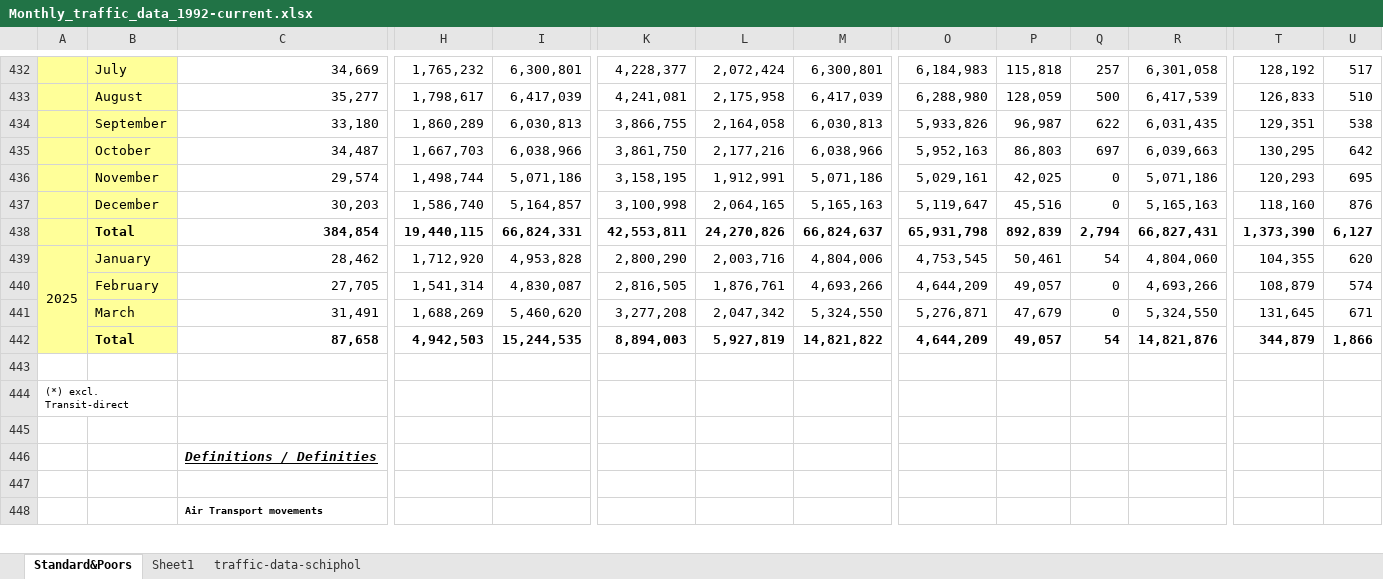
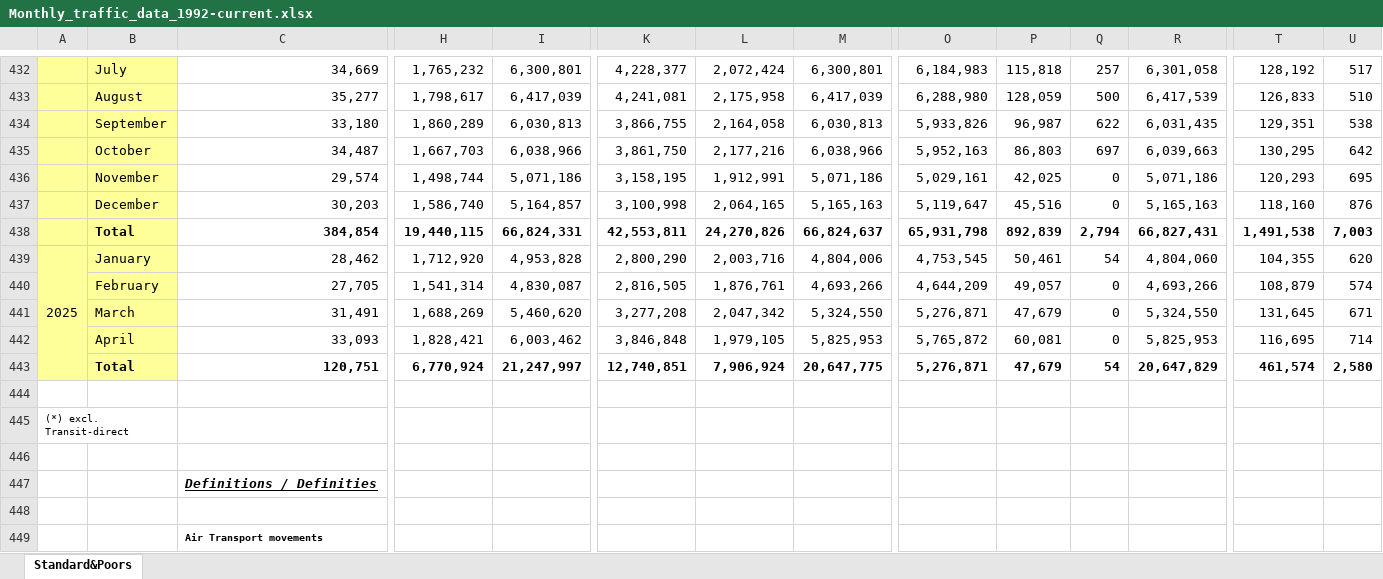
Before and after one commit to imranoski/quantitative_decision_making, an Excel workbook: Monthly_traffic_data_1992-current.xlsx, sheet Standard&Poors, drawn as a sheet; only a part is shown, gaps mark what is left out; values as stored, in another font and other column widths than the file's, no borders; removed rows and columns are numbered as before the commit, all else as after; rows hold the shown columns only; the diff names each change by its address in the sheet, - before the commit and + after, or states it on an @@ line.

```diff
--- a/Monthly_traffic_data_1992-current.xlsx (sheet Standard&Poors)
+++ b/Monthly_traffic_data_1992-current.xlsx (sheet Standard&Poors)
-sheet tab: Sheet1
-sheet tab: traffic-data-schiphol
-T438: 1,373,390
+T438: 1,491,538
-U438: 6,127
+U438: 7,003
-row 442:  | Total | 87,658 | 4,942,503 | 15,244,535 | 8,894,003 | 5,927,819 | 14,821,822 | 4,644,209 | 49,057 | 54 | 14,821,876 | 344,879 | 1,866
+row 442:  | April | 33,093 | 1,828,421 | 6,003,462 | 3,846,848 | 1,979,105 | 5,825,953 | 5,765,872 | 60,081 | 0 | 5,825,953 | 116,695 | 714
+row 443:  | Total | 120,751 | 6,770,924 | 21,247,997 | 12,740,851 | 7,906,924 | 20,647,775 | 5,276,871 | 47,679 | 54 | 20,647,829 | 461,574 | 2,580
```
Also changed, not shown: 1 other file.
